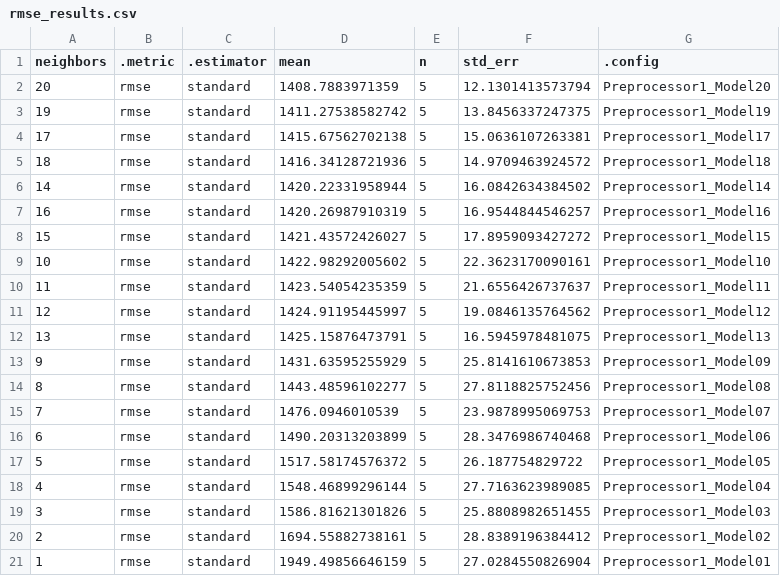
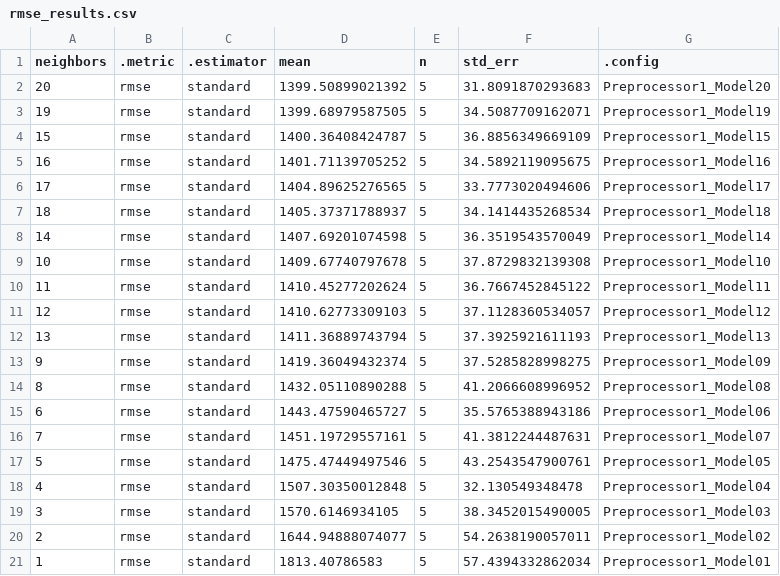
Before and after one commit to DSCI-310-2023/dsci-310-group-6, a CSV file: data/rmse_results.csv, drawn as a sheet.

```diff
--- a/data/rmse_results.csv
+++ b/data/rmse_results.csv
@@ -1,21 +1,21 @@
 "neighbors",".metric",".estimator","mean","n","std_err",".config"
-20,"rmse","standard",1408.7883971359,5,12.1301413573794,"Preprocessor1_Model20"
-19,"rmse","standard",1411.27538582742,5,13.8456337247375,"Preprocessor1_Model19"
-17,"rmse","standard",1415.67562702138,5,15.0636107263381,"Preprocessor1_Model17"
-18,"rmse","standard",1416.34128721936,5,14.9709463924572,"Preprocessor1_Model18"
-14,"rmse","standard",1420.22331958944,5,16.0842634384502,"Preprocessor1_Model14"
-16,"rmse","standard",1420.26987910319,5,16.9544844546257,"Preprocessor1_Model16"
-15,"rmse","standard",1421.43572426027,5,17.8959093427272,"Preprocessor1_Model15"
-10,"rmse","standard",1422.98292005602,5,22.3623170090161,"Preprocessor1_Model10"
-11,"rmse","standard",1423.54054235359,5,21.6556426737637,"Preprocessor1_Model11"
-12,"rmse","standard",1424.91195445997,5,19.0846135764562,"Preprocessor1_Model12"
-13,"rmse","standard",1425.15876473791,5,16.5945978481075,"Preprocessor1_Model13"
-9,"rmse","standard",1431.63595255929,5,25.8141610673853,"Preprocessor1_Model09"
-8,"rmse","standard",1443.48596102277,5,27.8118825752456,"Preprocessor1_Model08"
-7,"rmse","standard",1476.0946010539,5,23.9878995069753,"Preprocessor1_Model07"
-6,"rmse","standard",1490.20313203899,5,28.3476986740468,"Preprocessor1_Model06"
-5,"rmse","standard",1517.58174576372,5,26.187754829722,"Preprocessor1_Model05"
-4,"rmse","standard",1548.46899296144,5,27.7163623989085,"Preprocessor1_Model04"
-3,"rmse","standard",1586.81621301826,5,25.8808982651455,"Preprocessor1_Model03"
-2,"rmse","standard",1694.55882738161,5,28.8389196384412,"Preprocessor1_Model02"
-1,"rmse","standard",1949.49856646159,5,27.0284550826904,"Preprocessor1_Model01"
+20,"rmse","standard",1399.50899021392,5,31.8091870293683,"Preprocessor1_Model20"
+19,"rmse","standard",1399.68979587505,5,34.5087709162071,"Preprocessor1_Model19"
+15,"rmse","standard",1400.36408424787,5,36.8856349669109,"Preprocessor1_Model15"
+16,"rmse","standard",1401.71139705252,5,34.5892119095675,"Preprocessor1_Model16"
+17,"rmse","standard",1404.89625276565,5,33.7773020494606,"Preprocessor1_Model17"
+18,"rmse","standard",1405.37371788937,5,34.1414435268534,"Preprocessor1_Model18"
+14,"rmse","standard",1407.69201074598,5,36.3519543570049,"Preprocessor1_Model14"
+10,"rmse","standard",1409.67740797678,5,37.8729832139308,"Preprocessor1_Model10"
+11,"rmse","standard",1410.45277202624,5,36.7667452845122,"Preprocessor1_Model11"
+12,"rmse","standard",1410.62773309103,5,37.1128360534057,"Preprocessor1_Model12"
+13,"rmse","standard",1411.36889743794,5,37.3925921611193,"Preprocessor1_Model13"
+9,"rmse","standard",1419.36049432374,5,37.5285828998275,"Preprocessor1_Model09"
+8,"rmse","standard",1432.05110890288,5,41.2066608996952,"Preprocessor1_Model08"
+6,"rmse","standard",1443.47590465727,5,35.5765388943186,"Preprocessor1_Model06"
+7,"rmse","standard",1451.19729557161,5,41.3812244487631,"Preprocessor1_Model07"
+5,"rmse","standard",1475.47449497546,5,43.2543547900761,"Preprocessor1_Model05"
+4,"rmse","standard",1507.30350012848,5,32.130549348478,"Preprocessor1_Model04"
+3,"rmse","standard",1570.6146934105,5,38.3452015490005,"Preprocessor1_Model03"
+2,"rmse","standard",1644.94888074077,5,54.2638190057011,"Preprocessor1_Model02"
+1,"rmse","standard",1813.40786583,5,57.4394332862034,"Preprocessor1_Model01"
```
Also changed, not shown: data/testing_data.csv, data/training_data.csv, 3 other files.
